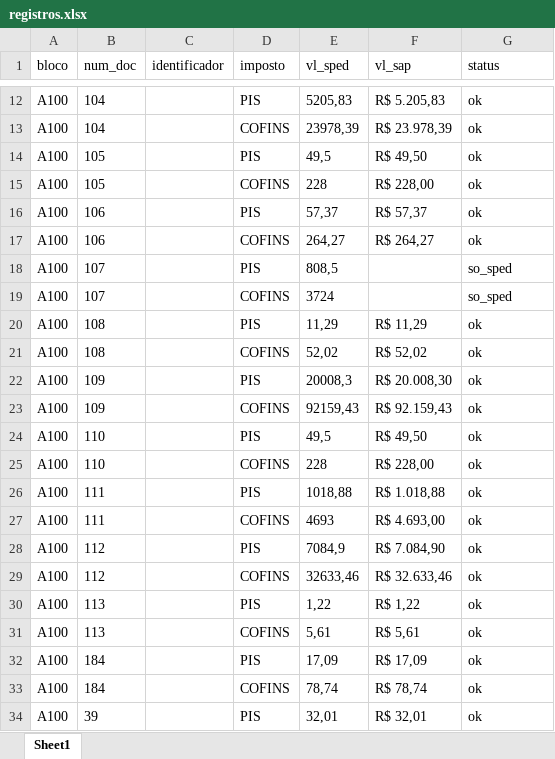
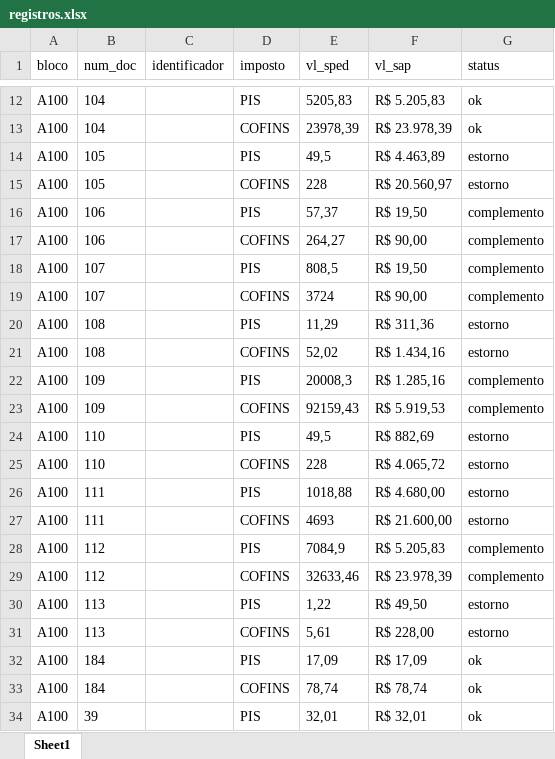
Before and after one commit to luis-moura-planning/projeto-confronto-ajuste-sped, an Excel workbook: registros.xlsx, sheet Sheet1, drawn as a sheet; only a part is shown, gaps mark what is left out; values as stored, in another font and other column widths than the file's, no borders; the diff names each change by its address in the sheet, - before the commit and + after, or states it on an @@ line.

```diff
--- a/registros.xlsx (sheet Sheet1)
+++ b/registros.xlsx (sheet Sheet1)
-F14 (vl_sap): R$ 49,50
+F14 (vl_sap): R$ 4.463,89
-G14:G15 (status): ok
+G14:G15 (status): estorno
-F15 (vl_sap): R$ 228,00
+F15 (vl_sap): R$ 20.560,97
-F16 (vl_sap): R$ 57,37
+F16 (vl_sap): R$ 19,50
-G16:G17 (status): ok
+G16:G17 (status): complemento
-F17 (vl_sap): R$ 264,27
+F17 (vl_sap): R$ 90,00
-F18 (vl_sap): (empty)
+F18 (vl_sap): R$ 19,50
-G18:G19 (status): so_sped
+G18:G19 (status): complemento
-F19 (vl_sap): (empty)
+F19 (vl_sap): R$ 90,00
-F20 (vl_sap): R$ 11,29
+F20 (vl_sap): R$ 311,36
-G20:G21 (status): ok
+G20:G21 (status): estorno
-F21 (vl_sap): R$ 52,02
+F21 (vl_sap): R$ 1.434,16
-F22 (vl_sap): R$ 20.008,30
+F22 (vl_sap): R$ 1.285,16
-G22:G23 (status): ok
+G22:G23 (status): complemento
-F23 (vl_sap): R$ 92.159,43
+F23 (vl_sap): R$ 5.919,53
-F24 (vl_sap): R$ 49,50
+F24 (vl_sap): R$ 882,69
-G24:G27 (status): ok
+G24:G27 (status): estorno
-F25 (vl_sap): R$ 228,00
+F25 (vl_sap): R$ 4.065,72
-F26 (vl_sap): R$ 1.018,88
+F26 (vl_sap): R$ 4.680,00
-F27 (vl_sap): R$ 4.693,00
+F27 (vl_sap): R$ 21.600,00
-F28 (vl_sap): R$ 7.084,90
+F28 (vl_sap): R$ 5.205,83
-G28:G29 (status): ok
+G28:G29 (status): complemento
-F29 (vl_sap): R$ 32.633,46
+F29 (vl_sap): R$ 23.978,39
-F30 (vl_sap): R$ 1,22
+F30 (vl_sap): R$ 49,50
-G30:G31 (status): ok
+G30:G31 (status): estorno
-F31 (vl_sap): R$ 5,61
+F31 (vl_sap): R$ 228,00
```
Also changed, not shown: lancamento.xlsx, 5 other files.
